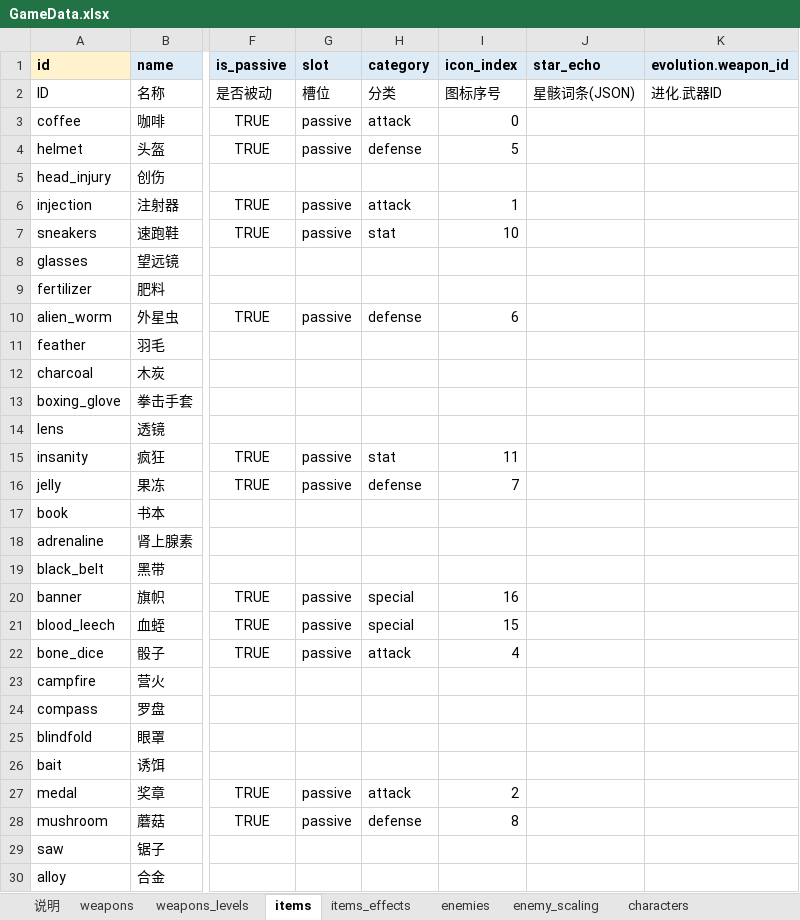
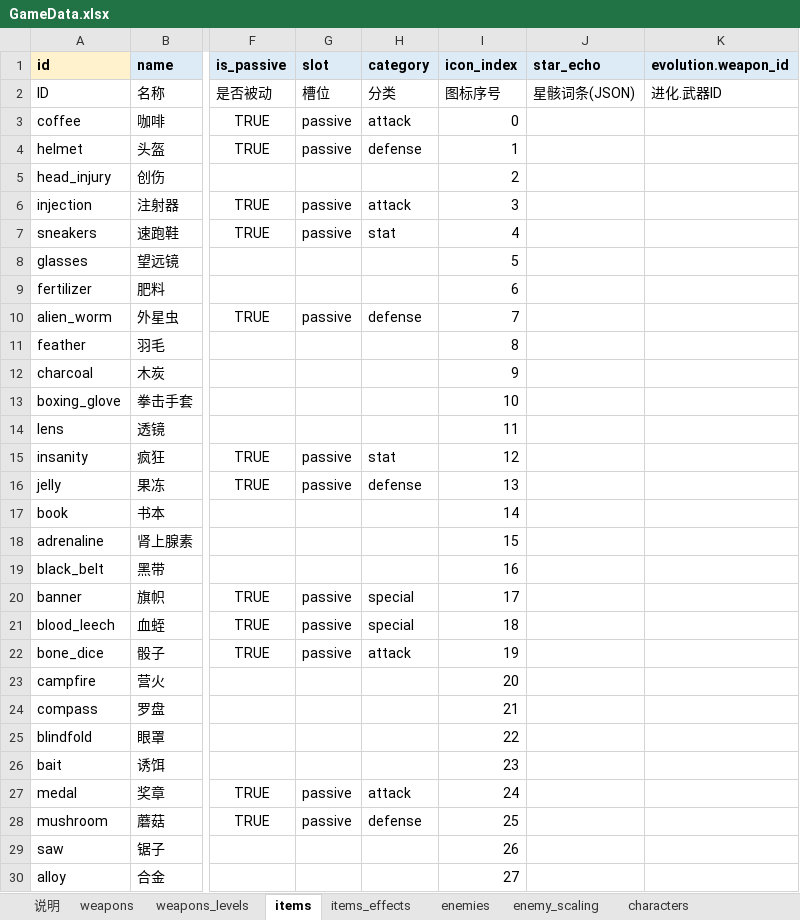
Before and after one commit to kejinren1/star-echo, an Excel workbook: docs/GameData.xlsx, sheet items, drawn as a sheet; only a part is shown, gaps mark what is left out; values as stored, in another font and other column widths than the file's, no borders; the diff covers the shown part only; the diff names each change by its address in the sheet, - before the commit and + after, or states it on an @@ line.

```diff
--- a/docs/GameData.xlsx (sheet items)
+++ b/docs/GameData.xlsx (sheet items)
-I4 (icon_index): 5
+I4 (icon_index): 1
-I5 (icon_index): (empty)
+I5 (icon_index): 2
-I6 (icon_index): 1
+I6 (icon_index): 3
-I7 (icon_index): 10
+I7 (icon_index): 4
-I8 (icon_index): (empty)
+I8 (icon_index): 5
-I9 (icon_index): (empty)
+I9 (icon_index): 6
-I10 (icon_index): 6
+I10 (icon_index): 7
-I11 (icon_index): (empty)
+I11 (icon_index): 8
-I12 (icon_index): (empty)
+I12 (icon_index): 9
-I13 (icon_index): (empty)
+I13 (icon_index): 10
-I14 (icon_index): (empty)
+I14 (icon_index): 11
-I15 (icon_index): 11
+I15 (icon_index): 12
-I16 (icon_index): 7
+I16 (icon_index): 13
-I17 (icon_index): (empty)
+I17 (icon_index): 14
-I18 (icon_index): (empty)
+I18 (icon_index): 15
-I19 (icon_index): (empty)
+I19 (icon_index): 16
-I20 (icon_index): 16
+I20 (icon_index): 17
-I21 (icon_index): 15
+I21 (icon_index): 18
-I22 (icon_index): 4
+I22 (icon_index): 19
-I23 (icon_index): (empty)
+I23 (icon_index): 20
-I24 (icon_index): (empty)
+I24 (icon_index): 21
-I25 (icon_index): (empty)
+I25 (icon_index): 22
-I26 (icon_index): (empty)
+I26 (icon_index): 23
-I27 (icon_index): 2
+I27 (icon_index): 24
-I28 (icon_index): 8
+I28 (icon_index): 25
-I29 (icon_index): (empty)
+I29 (icon_index): 26
-I30 (icon_index): (empty)
+I30 (icon_index): 27
```
Also changed, not shown: 26 edited cells elsewhere in this sheet, sheet elements, sheet 总览, 13 other files.
